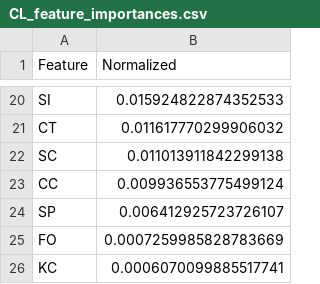
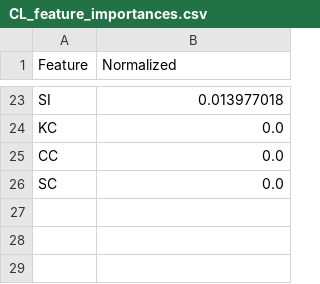
Before and after one commit to peytoncampbell/Player-Performance-Prediction-Optimal-Team-Builder, a CSV file: output/CL_feature_importances.csv, drawn as a sheet; only a part is shown, gaps mark what is left out; removed rows and columns are numbered as before the commit, all else as after; the diff covers the shown part only; the diff names each change by its address in the sheet, - before the commit and + after, or states it on an @@ line.

```diff
--- a/output/CL_feature_importances.csv
+++ b/output/CL_feature_importances.csv
-B23 (Normalized): 0.015924822874352533
+B23 (Normalized): 0.013977018
-row 21: CT | 0.011617770299906032
-row 22: SC | 0.011013911842299138
-row 23: CC | 0.009936553775499124
-row 24: SP | 0.006412925723726107
-row 25: FO | 0.0007259985828783669
-B24 (Normalized): 0.0006070099885517741
+B24 (Normalized): 0.0
+row 25: CC | 0.0
+row 26: SC | 0.0
```
Also changed, not shown: 15 added rows, 12 removed rows and 6 edited cells elsewhere in this file, output/RP_feature_importances.csv, output/SP_feature_importances.csv, 16 other files.
